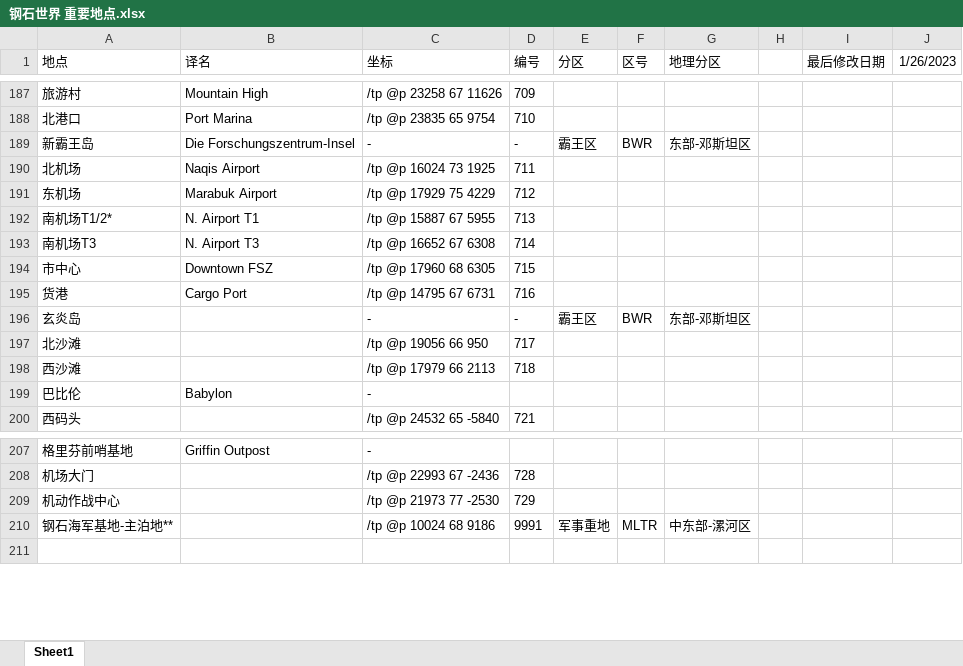
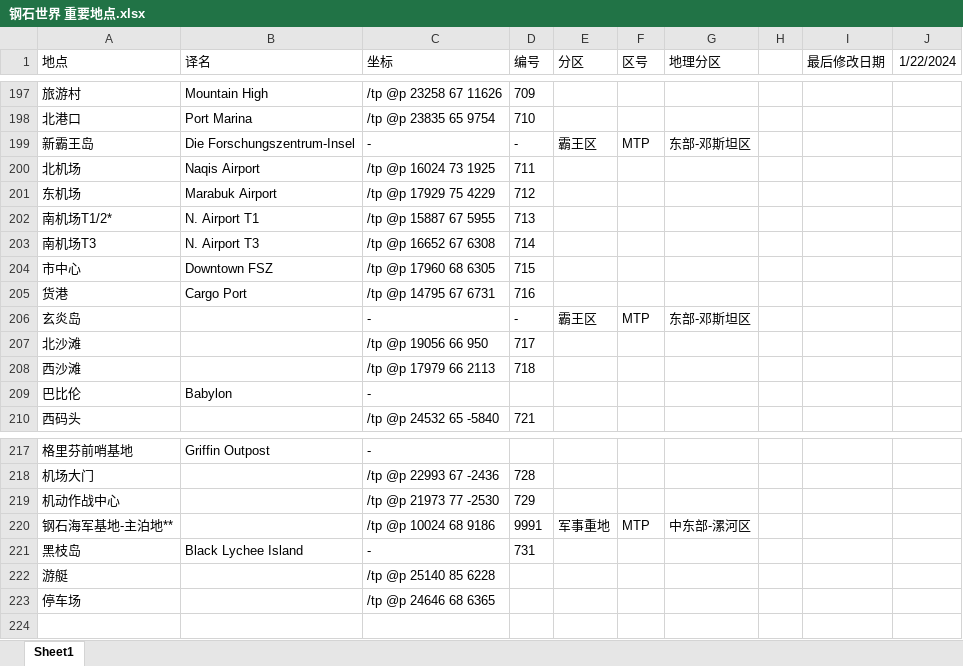
Before and after one commit to FlazeSky105/WoSR_TP_Book, an Excel workbook: 钢石世界 重要地点.xlsx, sheet Sheet1, drawn as a sheet; only a part is shown, gaps mark what is left out; values as stored, in another font and other column widths than the file's, no borders; addresses are those after the commit; the diff covers the shown part only; the diff names each change by its address in the sheet, - before the commit and + after, or states it on an @@ line.

```diff
--- a/钢石世界 重要地点.xlsx (sheet Sheet1)
+++ b/钢石世界 重要地点.xlsx (sheet Sheet1)
-J1: 1/26/2023
+J1: 1/22/2024
-F199 (区号): BWR
+F199 (区号): MTP
-F206 (区号): BWR
+F206 (区号): MTP
-F220 (区号): MLTR
+F220 (区号): MTP
+row 221: 黑枝岛 | Black Lychee Island | - | 731
+row 222: 游艇 |  | /tp @p 25140 85 6228
+row 223: 停车场 |  | /tp @p 24646 68 6365
```
Also changed, not shown: 11 added rows, 1 removed row and 8 edited cells elsewhere in this sheet.
